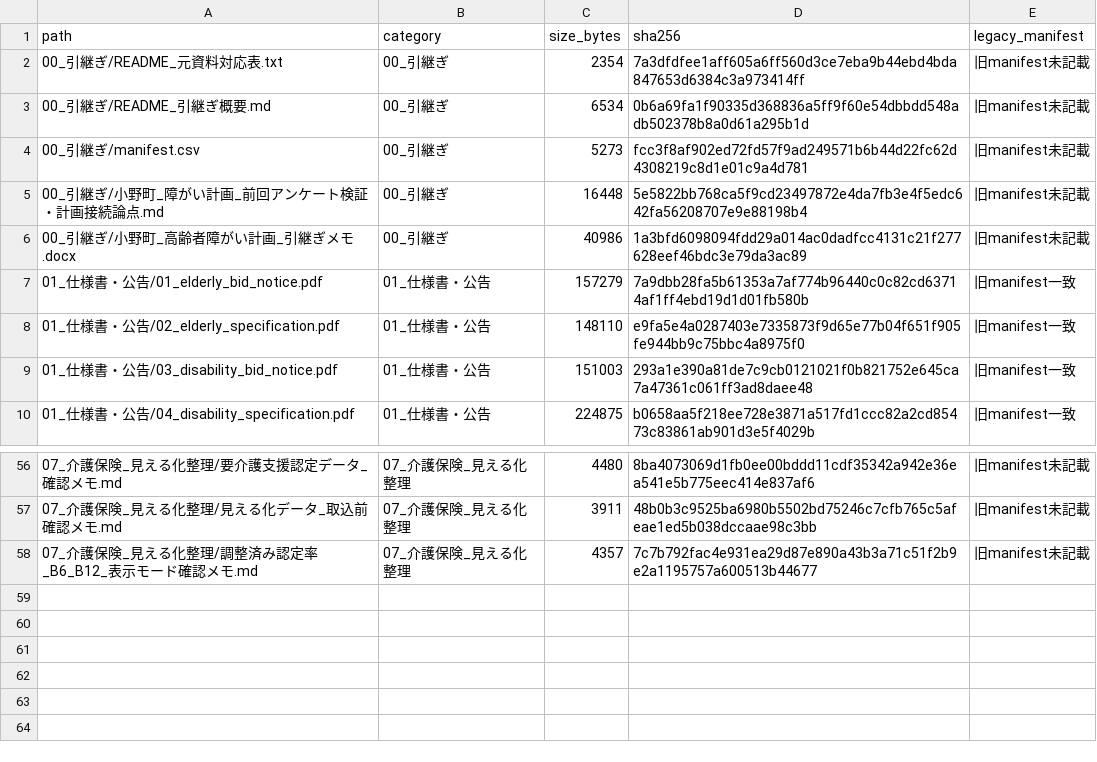
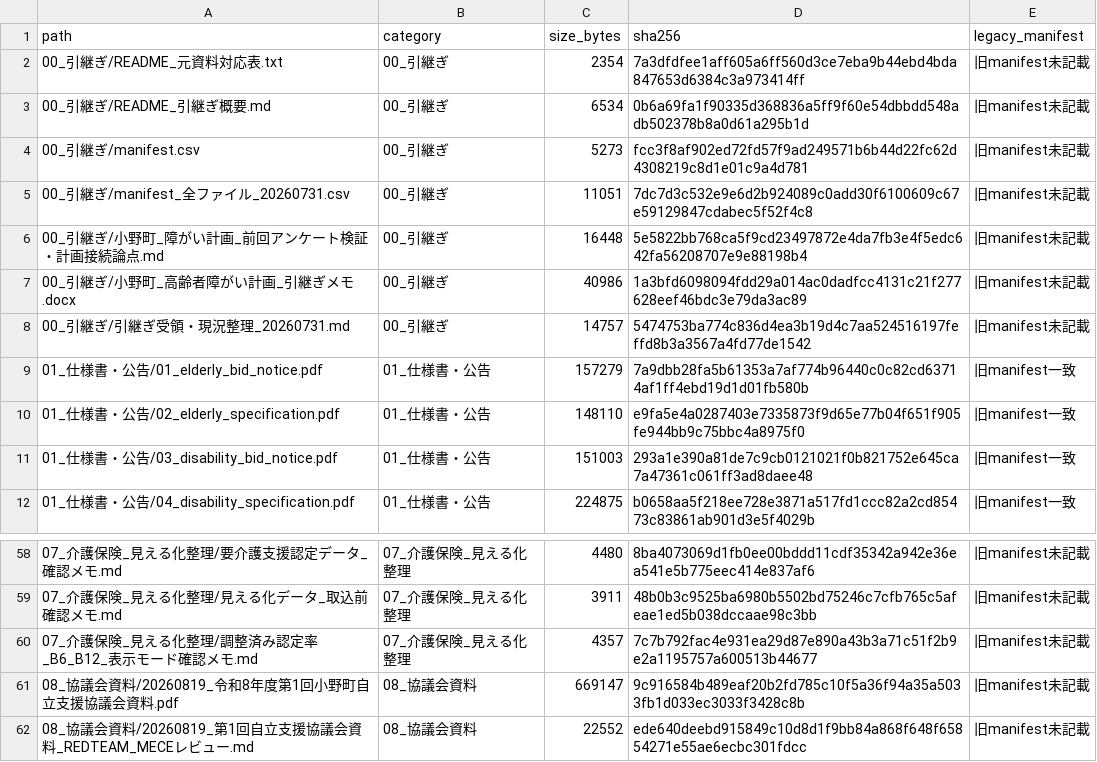
Before and after one commit to ryowakayama-gif/repository, a CSV file: 小野町_引継ぎ_整理済/00_引継ぎ/manifest_全ファイル_20260731.csv, drawn as a sheet; only a part is shown, gaps mark what is left out; the diff names each change by its address in the sheet, - before the commit and + after, or states it on an @@ line.

```diff
--- a/小野町_引継ぎ_整理済/00_引継ぎ/manifest_全ファイル_20260731.csv
+++ b/小野町_引継ぎ_整理済/00_引継ぎ/manifest_全ファイル_20260731.csv
+row 5: 00_引継ぎ/manifest_全ファイル_20260731.csv | 00_引継ぎ | 11051 | 7dc7d3c532e9e6d2b924089c0add30f6100609c67e59129847cdabec5f52f4c8 | 旧manifest未記載
+row 8: 00_引継ぎ/引継ぎ受領・現況整理_20260731.md | 00_引継ぎ | 14757 | 5474753ba774c836d4ea3b19d4c7aa524516197feffd8b3a3567a4fd77de1542 | 旧manifest未記載
+row 61: 08_協議会資料/20260819_令和8年度第1回小野町自立支援協議会資料.pdf | 08_協議会資料 | 669147 | 9c916584b489eaf20b2fd785c10f5a36f94a35a5033fb1d033ec3033f3428c8b | 旧manifest未記載
+row 62: 08_協議会資料/20260819_第1回自立支援協議会資料_REDTEAM_MECEレビュー.md | 08_協議会資料 | 22552 | ede640deebd915849c10d8d1f9bb84a868f648f65854271e55ae6ecbc301fdcc | 旧manifest未記載
```
Also changed, not shown: 2 other files.
